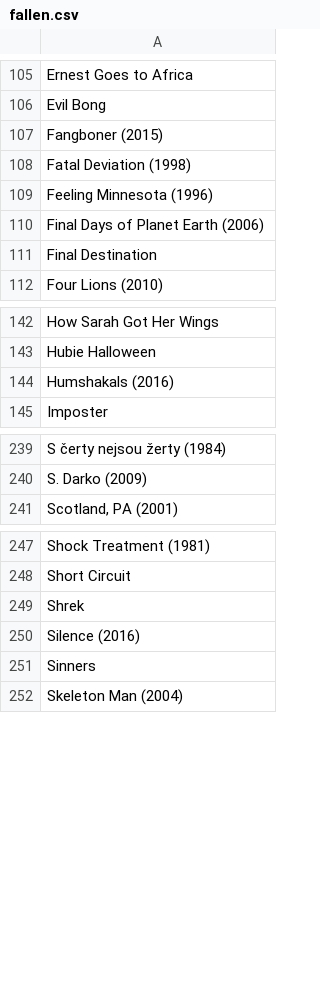
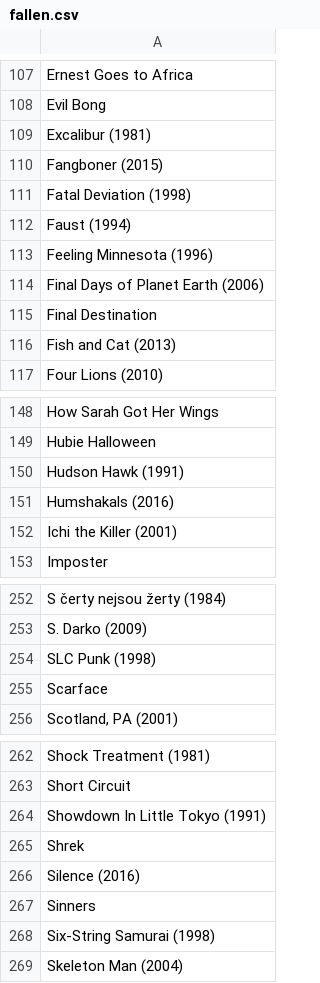
Before and after one commit to alipphardt/clumsy-movie-bot, a CSV file: fallen.csv, drawn as a sheet; only a part is shown, gaps mark what is left out; the diff covers the shown part only; the diff names each change by its address in the sheet, - before the commit and + after, or states it on an @@ line.

```diff
--- a/fallen.csv
+++ b/fallen.csv
+row 109: Excalibur (1981)
+row 112: Faust (1994)
+row 116: Fish and Cat (2013)
+row 150: Hudson Hawk (1991)
+row 152: Ichi the Killer (2001)
+row 254: SLC Punk (1998)
+row 255: Scarface
+row 264: Showdown In Little Tokyo (1991)
+row 268: Six-String Samurai (1998)
```
Also changed, not shown: 17 added rows and 1 removed row elsewhere in this file, clumsy-movie-winners.csv, 2 other files.
